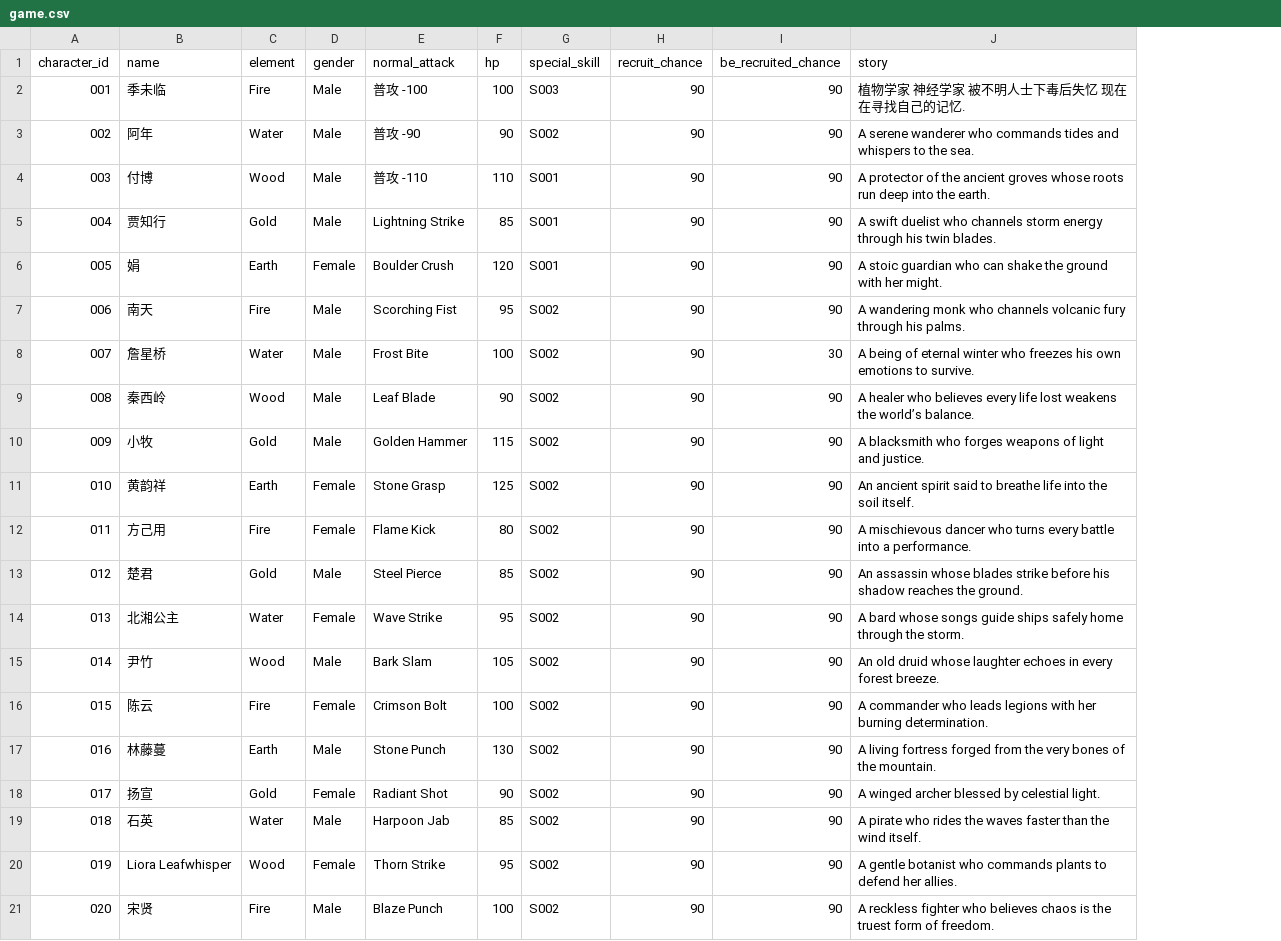
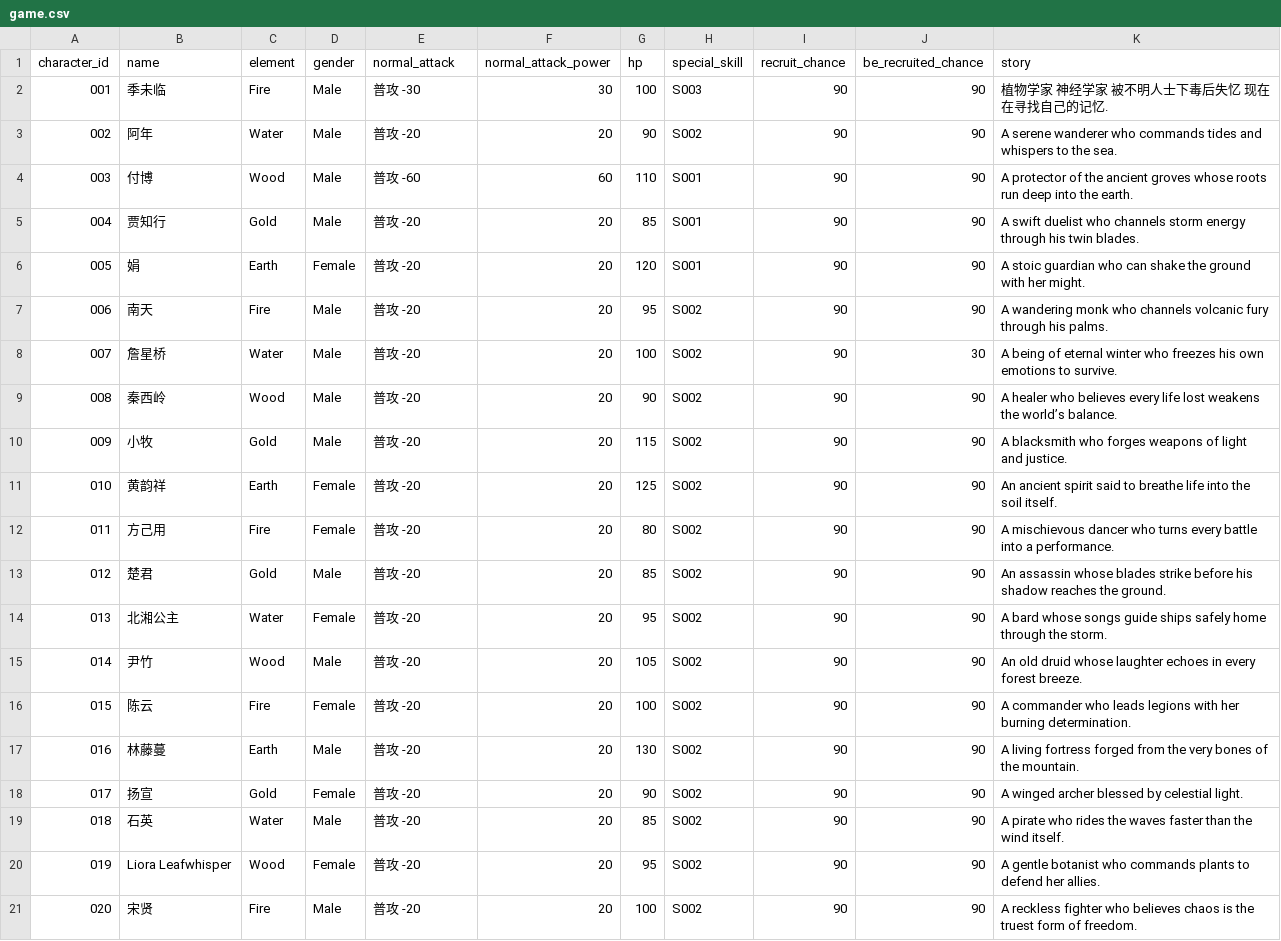
Before and after one commit to cheerzhang/view-tracker, a CSV file: game.csv, drawn as a sheet; the diff names each change by its address in the sheet, - before the commit and + after, or states it on an @@ line.

Commit message:
Update game.csv

```diff
--- a/game.csv
+++ b/game.csv
+column F (normal_attack_power), rows 2-21: 30 | 20 | 60 | 20 | 20 | 20 | 20 | 20 | 20 | 20 | 20 | 20 | 20 | 20 | 20 | 20 | 20 | 20 | 20 | 20
-E2 (normal_attack): 普攻 -100
+E2 (normal_attack): 普攻 -30
-E3 (normal_attack): 普攻 -90
+E3 (normal_attack): 普攻 -20
-E4 (normal_attack): 普攻 -110
+E4 (normal_attack): 普攻 -60
-E5 (normal_attack): Lightning Strike
+E5 (normal_attack): 普攻 -20
-E6 (normal_attack): Boulder Crush
+E6 (normal_attack): 普攻 -20
-E7 (normal_attack): Scorching Fist
+E7 (normal_attack): 普攻 -20
-E8 (normal_attack): Frost Bite
+E8 (normal_attack): 普攻 -20
-E9 (normal_attack): Leaf Blade
+E9 (normal_attack): 普攻 -20
-E10 (normal_attack): Golden Hammer
+E10 (normal_attack): 普攻 -20
-E11 (normal_attack): Stone Grasp
+E11 (normal_attack): 普攻 -20
-E12 (normal_attack): Flame Kick
+E12 (normal_attack): 普攻 -20
-E13 (normal_attack): Steel Pierce
+E13 (normal_attack): 普攻 -20
-E14 (normal_attack): Wave Strike
+E14 (normal_attack): 普攻 -20
-E15 (normal_attack): Bark Slam
+E15 (normal_attack): 普攻 -20
-E16 (normal_attack): Crimson Bolt
+E16 (normal_attack): 普攻 -20
-E17 (normal_attack): Stone Punch
+E17 (normal_attack): 普攻 -20
-E18 (normal_attack): Radiant Shot
+E18 (normal_attack): 普攻 -20
-E19 (normal_attack): Harpoon Jab
+E19 (normal_attack): 普攻 -20
-E20 (normal_attack): Thorn Strike
+E20 (normal_attack): 普攻 -20
-E21 (normal_attack): Blaze Punch
+E21 (normal_attack): 普攻 -20
```
